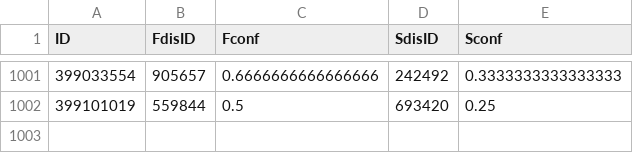
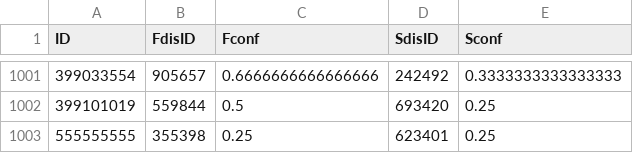
Before and after one commit to Sofi-240/Healthcare_Information_Systems_course_project, a CSV file: app/initialization/patientdiagnosis.csv, drawn as a sheet; only a part is shown, gaps mark what is left out; the diff names each change by its address in the sheet, - before the commit and + after, or states it on an @@ line.

Commit message:
patient main

```diff
--- a/app/initialization/patientdiagnosis.csv
+++ b/app/initialization/patientdiagnosis.csv
+row 1003: 555555555 | 355398 | 0.25 | 623401 | 0.25
```
Also changed, not shown: 6 other files.
